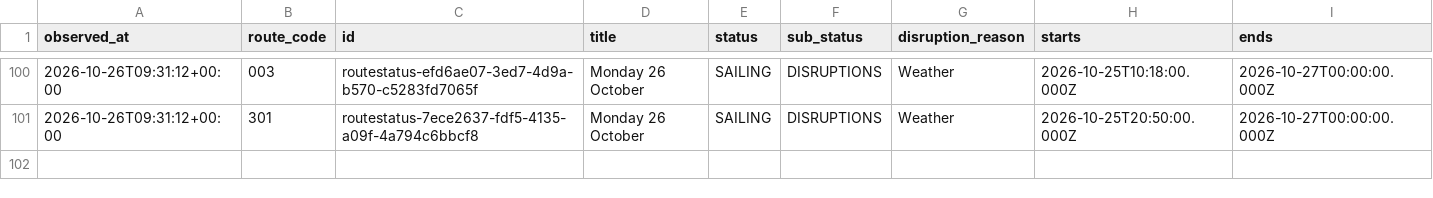
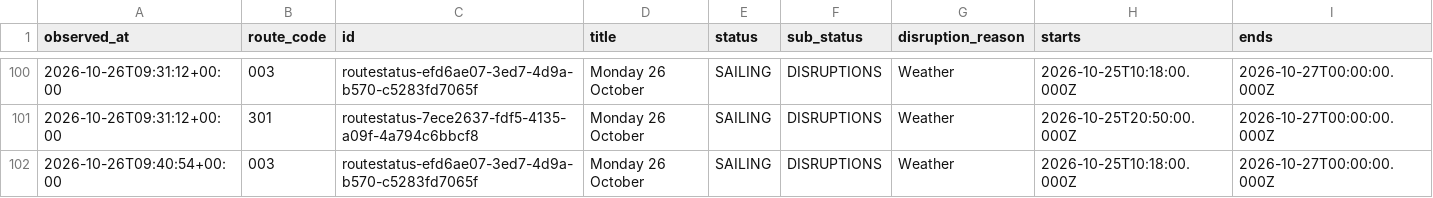
Before and after one commit to SamKelsey/ferry-predictor, a CSV file: notices.csv, drawn as a sheet; only a part is shown, gaps mark what is left out; rows hold the shown columns only; the diff names each change by its address in the sheet, - before the commit and + after, or states it on an @@ line.

```diff
--- a/notices.csv
+++ b/notices.csv
+row 102: 2026-10-26T09:40:54+00:00 | 003 | routestatus-efd6ae07-3ed7-4d9a-b570-c5283fd7065f | Monday 26 October | SAILING | DISRUPTIONS | Weather | 2026-10-25T10:18:00.000Z | 2026-10-27T00:00:00.000Z
```
